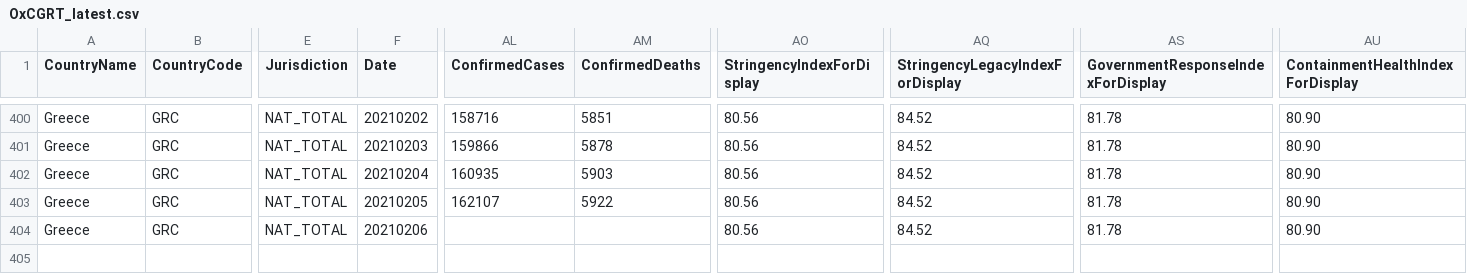
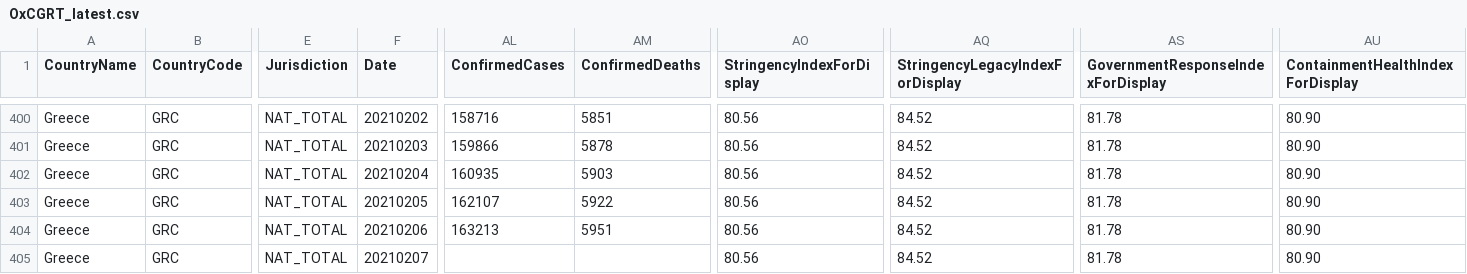
Before and after one commit to akritiko/covid19gr, a CSV file: data/csv/OxCGRT_latest.csv, drawn as a sheet; only a part is shown, gaps mark what is left out; addresses are those after the commit; rows hold the shown columns only; the diff names each change by its address in the sheet, - before the commit and + after, or states it on an @@ line.

```diff
--- a/data/csv/OxCGRT_latest.csv
+++ b/data/csv/OxCGRT_latest.csv
+row 404: Greece | GRC | NAT_TOTAL | 20210206 | 163213 | 5951 | 80.56 | 84.52 | 81.78 | 80.90
-F405 (Date): 20210206
+F405 (Date): 20210207
```
Also changed, not shown: data/csv/demography_men_details.csv, data/csv/demography_total_details.csv, 29 other files.
